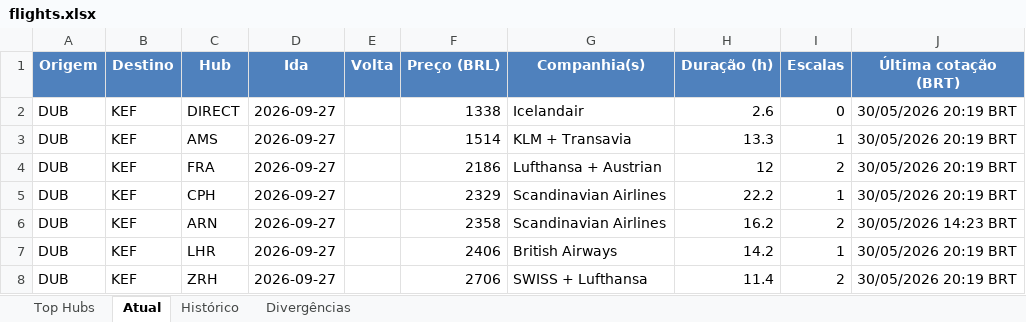
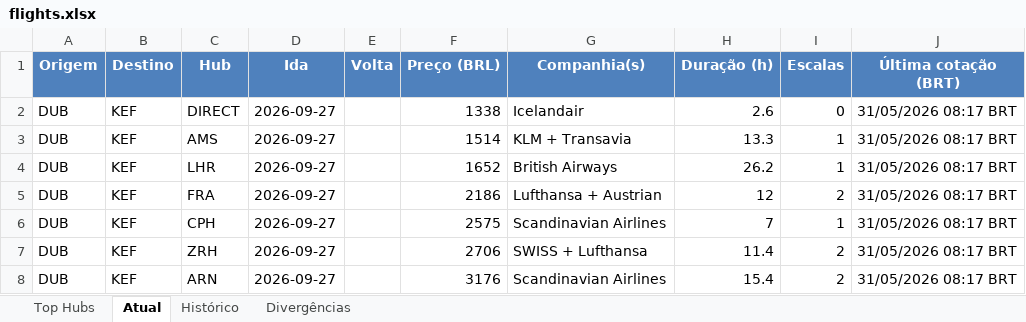
Before and after one commit to VoxJurTech/flight-monitor-dub-kef, an Excel workbook: docs/flights.xlsx, sheet Atual, drawn as a sheet; values as stored, in another font and other column widths than the file's, no borders; conditional formats not drawn; removed rows and columns are numbered as before the commit, all else as after; the diff names each change by its address in the sheet, - before the commit and + after, or states it on an @@ line.

```diff
--- a/docs/flights.xlsx (sheet Atual)
+++ b/docs/flights.xlsx (sheet Atual)
-J2:J3 (Última cotação (BRT)): 30/05/2026 20:19 BRT
+J2:J3 (Última cotação (BRT)): 31/05/2026 08:17 BRT
+row 4: DUB | KEF | LHR | 2026-09-27 |  | 1652 | British Airways | 26.2 | 1 | 31/05/2026 08:17 BRT
-J5:J6 (Última cotação (BRT)): 30/05/2026 20:19 BRT
+J5:J6 (Última cotação (BRT)): 31/05/2026 08:17 BRT
-F6 (Preço (BRL)): 2329
+F6 (Preço (BRL)): 2575
-H6 (Duração (h)): 22.2
+H6 (Duração (h)): 7
-row 6: DUB | KEF | ARN | 2026-09-27 |  | 2358 | Scandinavian Airlines | 16.2 | 2 | 30/05/2026 14:23 BRT
-row 7: DUB | KEF | LHR | 2026-09-27 |  | 2406 | British Airways | 14.2 | 1 | 30/05/2026 20:19 BRT
-J7 (Última cotação (BRT)): 30/05/2026 20:19 BRT
+J7 (Última cotação (BRT)): 31/05/2026 08:17 BRT
+row 8: DUB | KEF | ARN | 2026-09-27 |  | 3176 | Scandinavian Airlines | 15.4 | 2 | 31/05/2026 08:17 BRT
```
Also changed, not shown: sheet Top Hubs, sheet Histórico, 2 other files.
